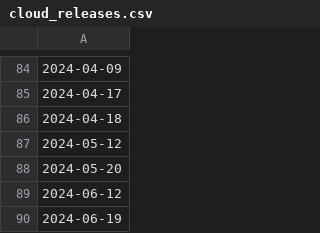
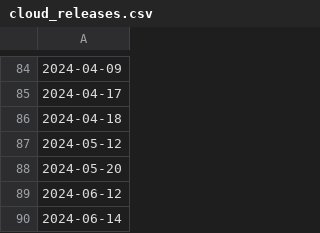
Before and after one commit to cockroachdb/docs, a CSV file: src/current/_data/cloud_releases.csv, drawn as a sheet; only a part is shown, gaps mark what is left out; the diff names each change by its address in the sheet, - before the commit and + after, or states it on an @@ line.

```diff
--- a/src/current/_data/cloud_releases.csv
+++ b/src/current/_data/cloud_releases.csv
-A90: 2024-06-19
+A90: 2024-06-14
```
Also changed, not shown: 2 other files.
